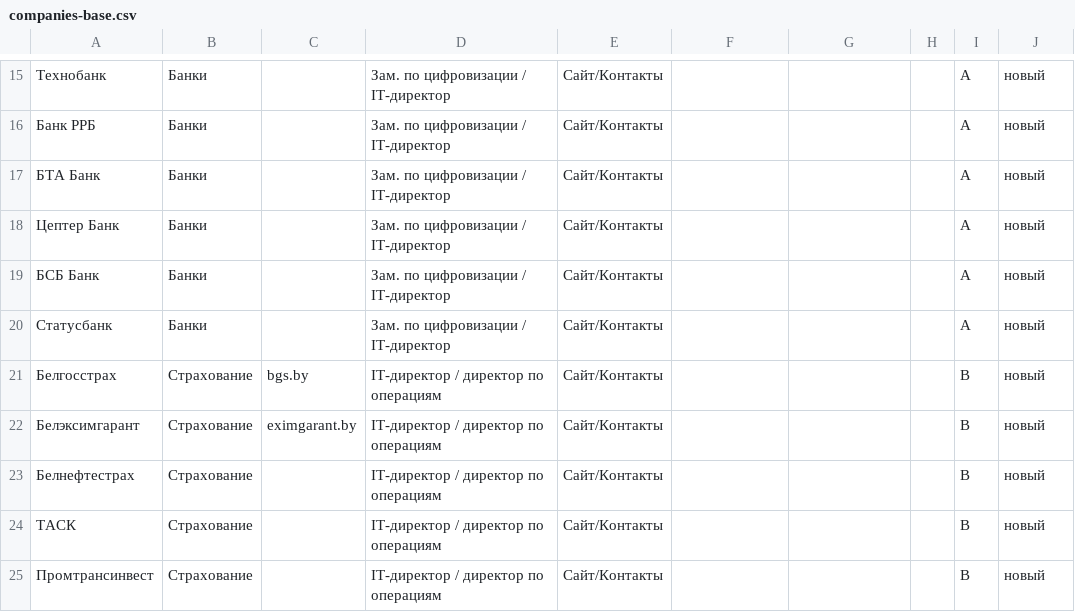
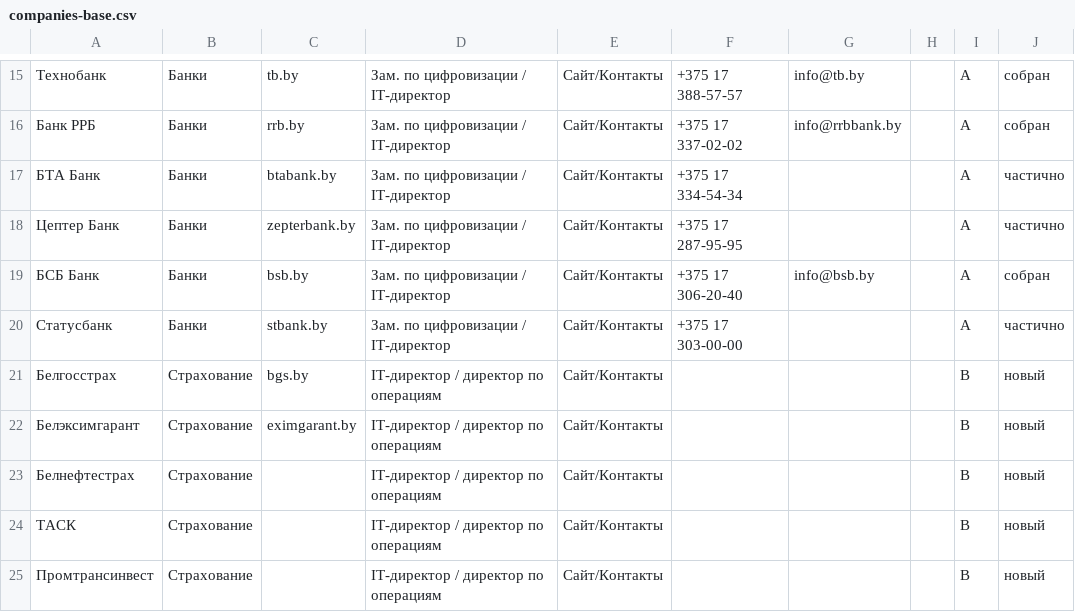
Before and after one commit to mihalkevich/allo-, a CSV file: docs/campaign/companies-base.csv, drawn as a sheet; only a part is shown, gaps mark what is left out; the diff covers the shown part only.

```diff
--- a/docs/campaign/companies-base.csv
+++ b/docs/campaign/companies-base.csv
@@ -15,7 +15,7 @@
-Технобанк,Банки,,Зам. по цифровизации / IT-директор,Сайт/Контакты,,,,A,новый
-Банк РРБ,Банки,,Зам. по цифровизации / IT-директор,Сайт/Контакты,,,,A,новый
-БТА Банк,Банки,,Зам. по цифровизации / IT-директор,Сайт/Контакты,,,,A,новый
-Цептер Банк,Банки,,Зам. по цифровизации / IT-директор,Сайт/Контакты,,,,A,новый
-БСБ Банк,Банки,,Зам. по цифровизации / IT-директор,Сайт/Контакты,,,,A,новый
-Статусбанк,Банки,,Зам. по цифровизации / IT-директор,Сайт/Контакты,,,,A,новый
+Технобанк,Банки,tb.by,Зам. по цифровизации / IT-директор,Сайт/Контакты,+375 17 388-57-57,info@tb.by,,A,собран
+Банк РРБ,Банки,rrb.by,Зам. по цифровизации / IT-директор,Сайт/Контакты,+375 17 337-02-02,info@rrbbank.by,,A,собран
+БТА Банк,Банки,btabank.by,Зам. по цифровизации / IT-директор,Сайт/Контакты,+375 17 334-54-34,,,A,частично
+Цептер Банк,Банки,zepterbank.by,Зам. по цифровизации / IT-директор,Сайт/Контакты,+375 17 287-95-95,,,A,частично
+БСБ Банк,Банки,bsb.by,Зам. по цифровизации / IT-директор,Сайт/Контакты,+375 17 306-20-40,info@bsb.by,,A,собран
+Статусбанк,Банки,stbank.by,Зам. по цифровизации / IT-директор,Сайт/Контакты,+375 17 303-00-00,,,A,частично
 Белгосстрах,Страхование,bgs.by,IT-директор / директор по операциям,Сайт/Контакты,,,,B,новый
```
Also changed, not shown: 70 edited cells elsewhere in this file, 4 other files.
